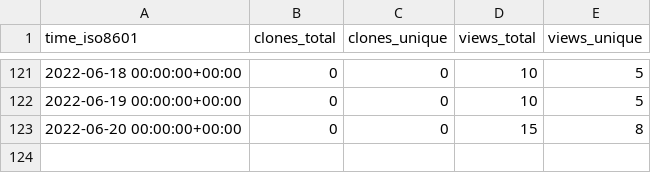
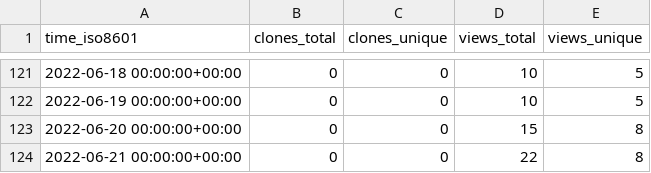
Before and after one commit to Declipsonator/Tweaks-Stats, a CSV file: Declipsonator/Meteor-Tweaks/ghrs-data/views_clones_aggregate.csv, drawn as a sheet; only a part is shown, gaps mark what is left out; the diff names each change by its address in the sheet, - before the commit and + after, or states it on an @@ line.

```diff
--- a/Declipsonator/Meteor-Tweaks/ghrs-data/views_clones_aggregate.csv
+++ b/Declipsonator/Meteor-Tweaks/ghrs-data/views_clones_aggregate.csv
+row 124: 2022-06-21 00:00:00+00:00 | 0 | 0 | 22 | 8
```
Also changed, not shown: 1 other file.
